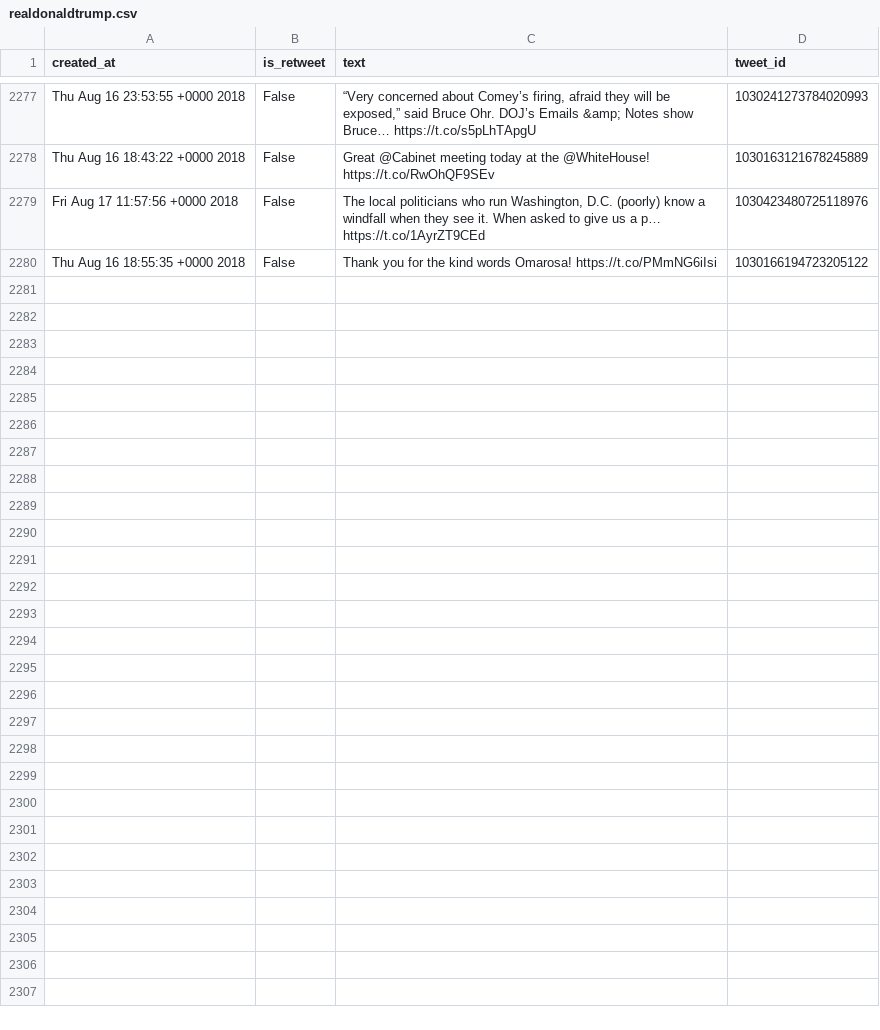
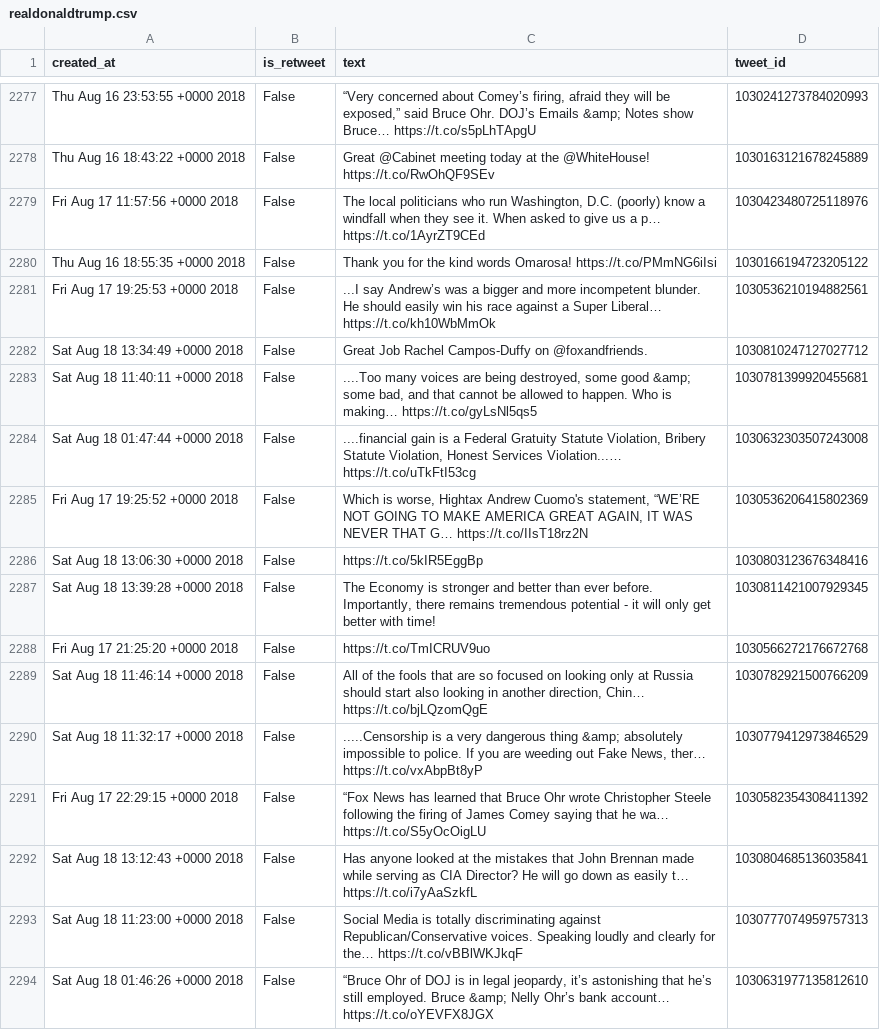
Before and after one commit to cpenalobel/sportsdata, a CSV file: twets/realdonaldtrump.csv, drawn as a sheet; only a part is shown, gaps mark what is left out; the diff names each change by its address in the sheet, - before the commit and + after, or states it on an @@ line.

```diff
--- a/twets/realdonaldtrump.csv
+++ b/twets/realdonaldtrump.csv
+row 2281: Fri Aug 17 19:25:53 +0000 2018 | False | ...I say Andrew’s was a bigger and more incompetent blunder. He should easily win his race against a Super Liberal… https://t.co/kh10WbMmOk | 1030536210194882561
+row 2282: Sat Aug 18 13:34:49 +0000 2018 | False | Great Job Rachel Campos-Duffy on @foxandfriends. | 1030810247127027712
+row 2283: Sat Aug 18 11:40:11 +0000 2018 | False | ....Too many voices are being destroyed, some good &amp; some bad, and that cannot be allowed to happen. Who is making… https://t.co/gyLsNl5qs5 | 1030781399920455681
+row 2284: Sat Aug 18 01:47:44 +0000 2018 | False | ....financial gain is a Federal Gratuity Statute Violation, Bribery Statute Violation, Honest Services Violation...… https://t.co/uTkFtI53cg | 1030632303507243008
+row 2285: Fri Aug 17 19:25:52 +0000 2018 | False | Which is worse, Hightax Andrew Cuomo's statement, “WE’RE NOT GOING TO MAKE AMERICA GREAT AGAIN, IT WAS NEVER THAT G… https://t.co/IIsT18rz2N | 1030536206415802369
+row 2286: Sat Aug 18 13:06:30 +0000 2018 | False | https://t.co/5kIR5EggBp | 1030803123676348416
+row 2287: Sat Aug 18 13:39:28 +0000 2018 | False | The Economy is stronger and better than ever before. Importantly, there remains tremendous potential - it will only get better with time! | 1030811421007929345
+row 2288: Fri Aug 17 21:25:20 +0000 2018 | False | https://t.co/TmICRUV9uo | 1030566272176672768
+row 2289: Sat Aug 18 11:46:14 +0000 2018 | False | All of the fools that are so focused on looking only at Russia should start also looking in another direction, Chin… https://t.co/bjLQzomQgE | 1030782921500766209
+row 2290: Sat Aug 18 11:32:17 +0000 2018 | False | .....Censorship is a very dangerous thing &amp; absolutely impossible to police. If you are weeding out Fake News, ther… https://t.co/vxAbpBt8yP | 1030779412973846529
+row 2291: Fri Aug 17 22:29:15 +0000 2018 | False | “Fox News has learned that Bruce Ohr wrote Christopher Steele following the firing of James Comey saying that he wa… https://t.co/S5yOcOigLU | 1030582354308411392
+row 2292: Sat Aug 18 13:12:43 +0000 2018 | False | Has anyone looked at the mistakes that John Brennan made while serving as CIA Director? He will go down as easily t… https://t.co/i7yAaSzkfL | 1030804685136035841
+row 2293: Sat Aug 18 11:23:00 +0000 2018 | False | Social Media is totally discriminating against Republican/Conservative voices. Speaking loudly and clearly for the… https://t.co/vBBlWKJkqF | 1030777074959757313
+row 2294: Sat Aug 18 01:46:26 +0000 2018 | False | “Bruce Ohr of DOJ is in legal jeopardy, it’s astonishing that he’s still employed. Bruce &amp; Nelly Ohr’s bank account… https://t.co/oYEVFX8JGX | 1030631977135812610
```
Also changed, not shown: twets/potus.csv, twets/vp.csv, 1 other file.
